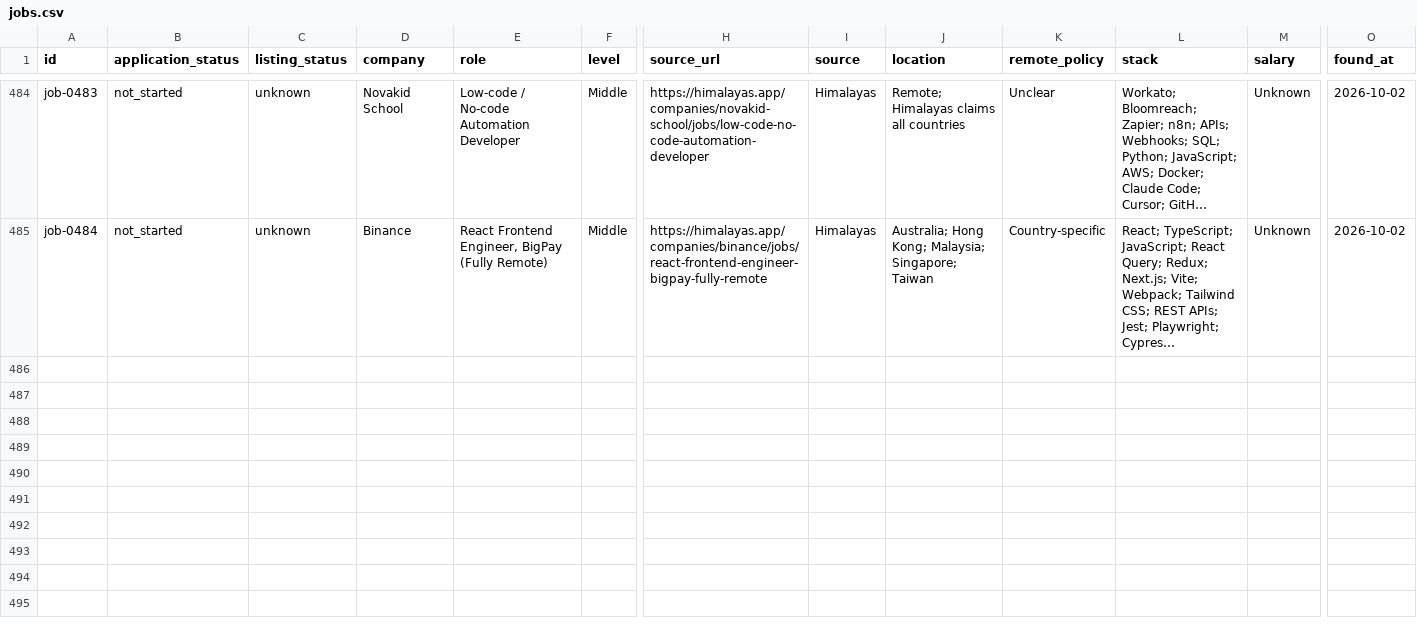
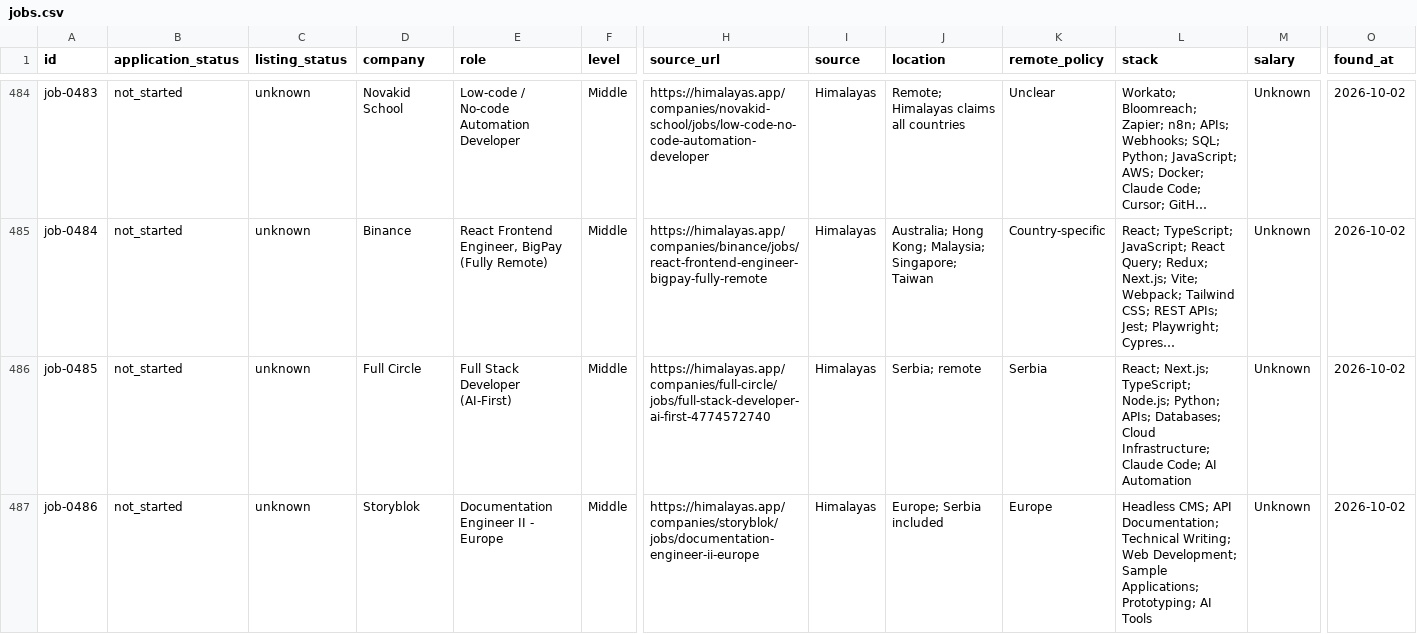
Before and after one commit to stupidkubik/job-searcher, a CSV file: data/jobs.csv, drawn as a sheet; only a part is shown, gaps mark what is left out; long unchanged cells end in …; rows hold the shown columns only; the diff names each change by its address in the sheet, - before the commit and + after, or states it on an @@ line.

```diff
--- a/data/jobs.csv
+++ b/data/jobs.csv
+row 486: job-0485 | not_started | unknown | Full Circle | Full Stack Developer (AI-First) | Middle | https://himalayas.app/companies/full-circle/jobs/full-stack-developer-ai-first-4774572740 | Himalayas | Serbia; remote | Serbia | React; Next.js; TypeScript; Node.js; Python; APIs; Databases; Cloud Infrastructure; Claude Code; AI Automation | Unknown | 2026-10-02
+row 487: job-0486 | not_started | unknown | Storyblok | Documentation Engineer II - Europe | Middle | https://himalayas.app/companies/storyblok/jobs/documentation-engineer-ii-europe | Himalayas | Europe; Serbia included | Europe | Headless CMS; API Documentation; Technical Writing; Web Development; Sample Applications; Prototyping; AI Tools | Unknown | 2026-10-02
```
Also changed, not shown: data/index/keys.tsv, data/index/known.tsv, 3 other files.
